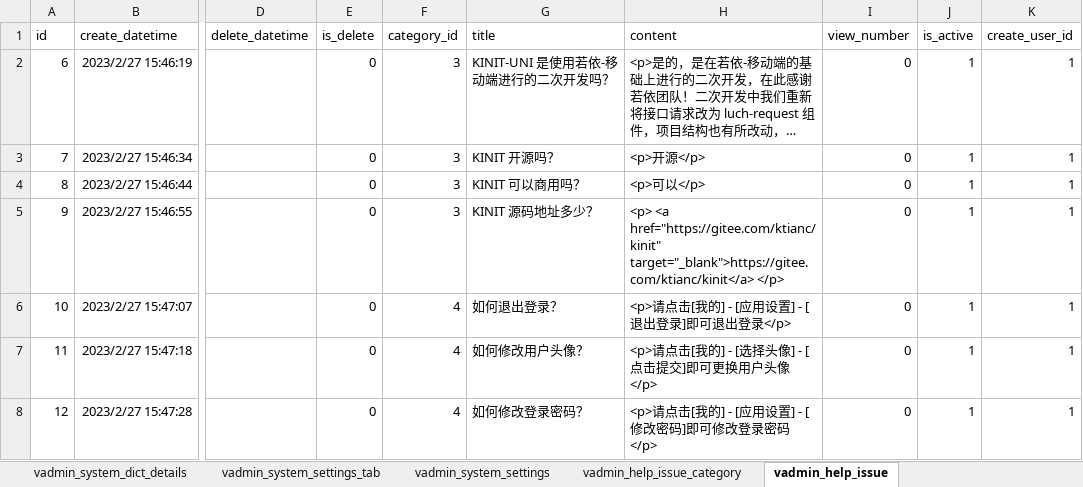
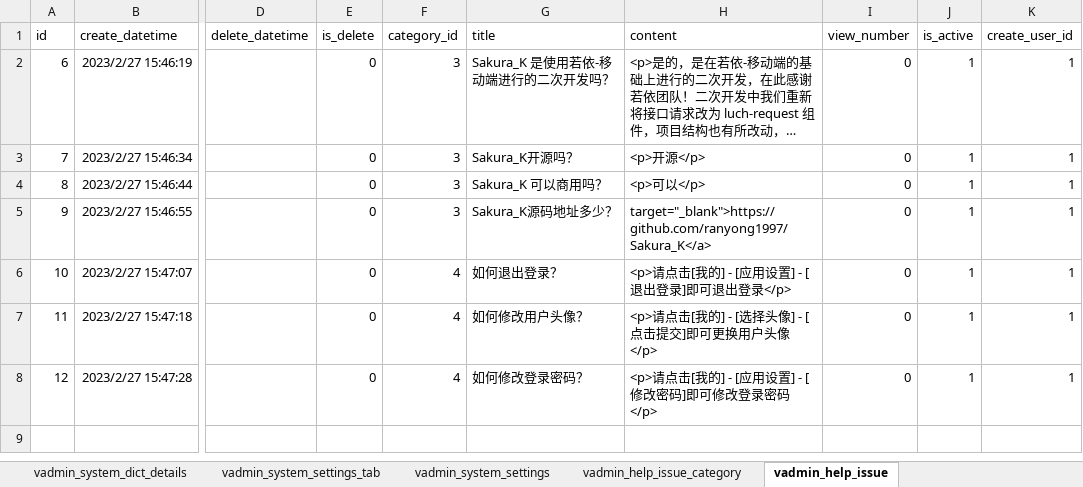
Before and after one commit to RanY-Luck/Sakura_K, an Excel workbook: scripts/initialize/data/init.xlsx, sheet vadmin_help_issue, drawn as a sheet; only a part is shown, gaps mark what is left out; long unchanged cells end in …; values as stored, in another font and other column widths than the file's, no borders; the diff names each change by its address in the sheet, - before the commit and + after, or states it on an @@ line.

```diff
--- a/scripts/initialize/data/init.xlsx (sheet vadmin_help_issue)
+++ b/scripts/initialize/data/init.xlsx (sheet vadmin_help_issue)
-G2 (title): KINIT-UNI 是使用若依-移动端进行的二次开发吗？
+G2 (title): Sakura_K 是使用若依-移动端进行的二次开发吗？
-G3 (title): KINIT 开源吗？
+G3 (title): Sakura_K开源吗？
-G4 (title): KINIT 可以商用吗？
+G4 (title): Sakura_K 可以商用吗？
-G5 (title): KINIT 源码地址多少？
+G5 (title): Sakura_K源码地址多少？
-H5 (content): <p> <a href="https://gitee.com/ktianc/kinit" target="_blank">https://gitee.com/ktianc/kinit</a> </p>
+H5 (content): target="_blank">https://github.com/ranyong1997/Sakura_K</a>
```
Also changed, not shown: sheet vadmin_auth_menu, sheet vadmin_system_settings, sheet vadmin_auth_user, sheet vadmin_help_issue_category, 2 other files.
